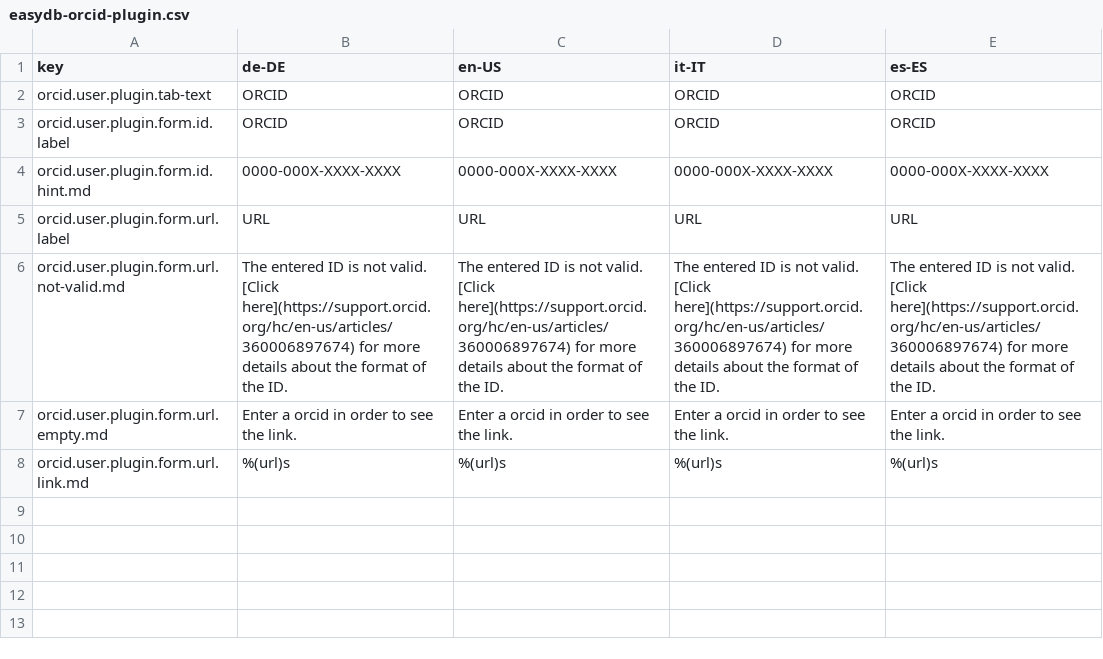
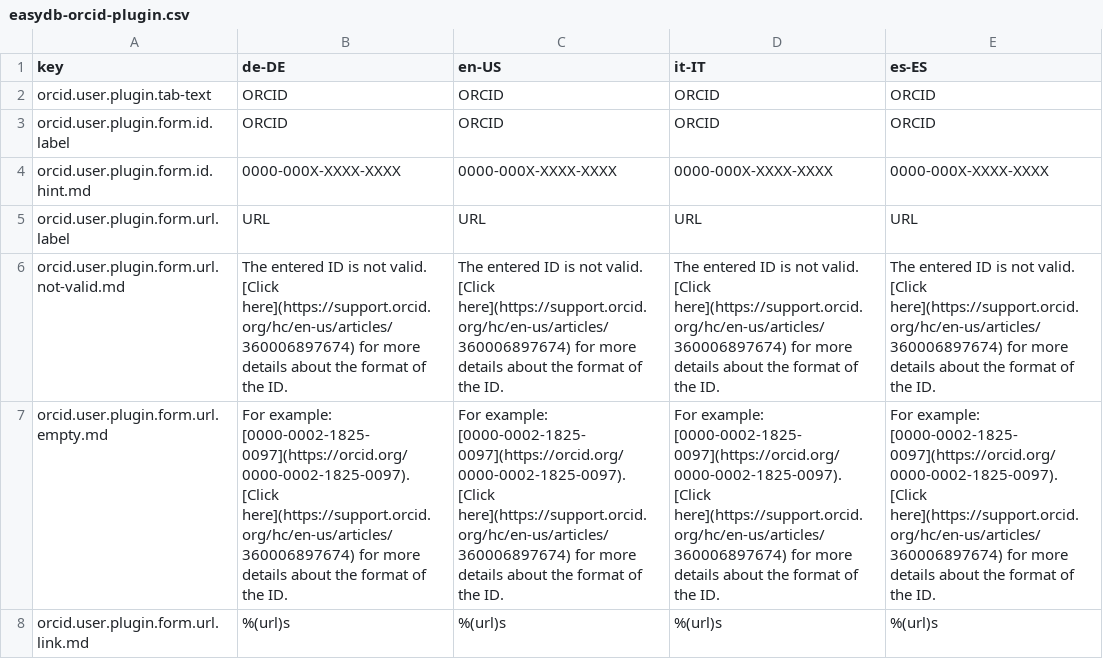
Before and after one commit to programmfabrik/easydb-orcid-plugin, a CSV file: l10n/easydb-orcid-plugin.csv, drawn as a sheet; the diff names each change by its address in the sheet, - before the commit and + after, or states it on an @@ line.

Commit message:
Updated csv

```diff
--- a/l10n/easydb-orcid-plugin.csv
+++ b/l10n/easydb-orcid-plugin.csv
-B7 (de-DE): Enter a orcid in order to see the link.
+B7 (de-DE): For example: [0000-0002-1825-0097](https://orcid.org/0000-0002-1825-0097). [Click here](https://support.orcid.org/hc/en-us/articles/360006897674) for more details about the format of the ID.
-C7 (en-US): Enter a orcid in order to see the link.
+C7 (en-US): For example: [0000-0002-1825-0097](https://orcid.org/0000-0002-1825-0097). [Click here](https://support.orcid.org/hc/en-us/articles/360006897674) for more details about the format of the ID.
-D7 (it-IT): Enter a orcid in order to see the link.
+D7 (it-IT): For example: [0000-0002-1825-0097](https://orcid.org/0000-0002-1825-0097). [Click here](https://support.orcid.org/hc/en-us/articles/360006897674) for more details about the format of the ID.
-E7 (es-ES): Enter a orcid in order to see the link.
+E7 (es-ES): For example: [0000-0002-1825-0097](https://orcid.org/0000-0002-1825-0097). [Click here](https://support.orcid.org/hc/en-us/articles/360006897674) for more details about the format of the ID.
```
